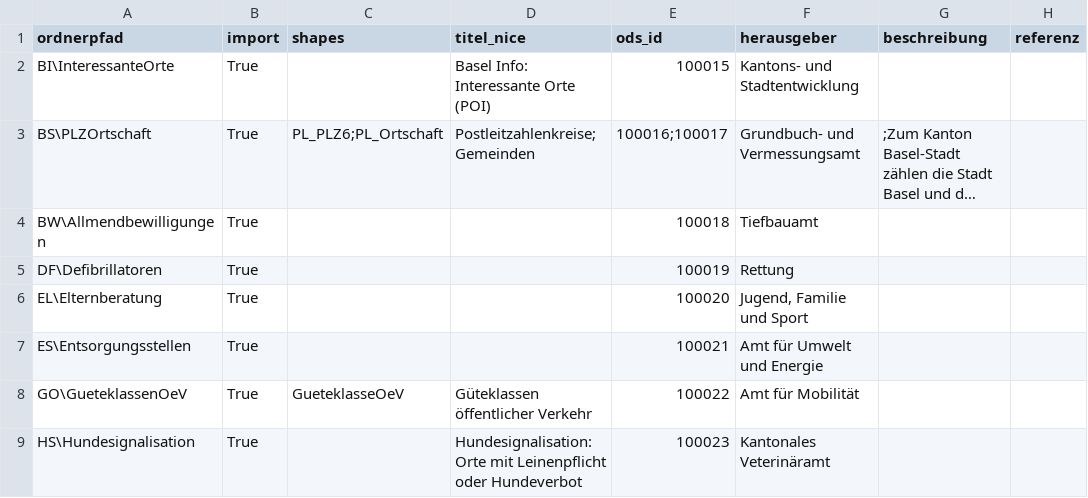
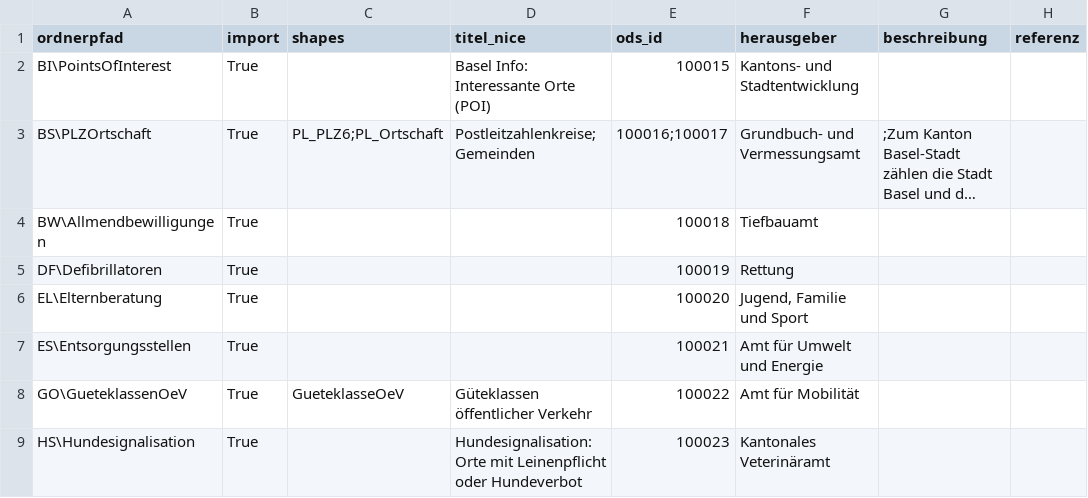
Before and after one commit to opendatabs/data-processing, a CSV file: gva_geodatenshop/Metadata.csv, drawn as a sheet; only a part is shown; long unchanged cells end in …; the diff names each change by its address in the sheet, - before the commit and + after, or states it on an @@ line.

Commit message:
Fix Basel Info

```diff
--- a/gva_geodatenshop/Metadata.csv
+++ b/gva_geodatenshop/Metadata.csv
-A2 (ordnerpfad): BI\InteressanteOrte
+A2 (ordnerpfad): BI\PointsOfInterest
```
